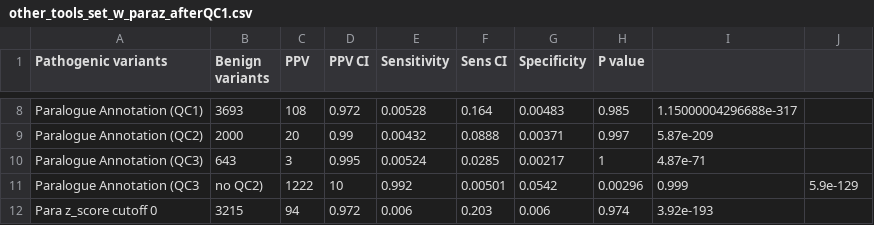
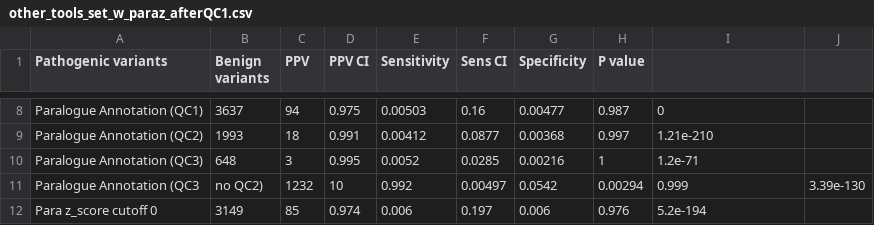
Before and after one commit to ImperialCardioGenetics/ParalogueAnnotation_personal, a CSV file: data/other_tools_set_w_paraz_afterQC1.csv, drawn as a sheet; only a part is shown, gaps mark what is left out; the diff covers the shown part only; the diff names each change by its address in the sheet, - before the commit and + after, or states it on an @@ line.

```diff
--- a/data/other_tools_set_w_paraz_afterQC1.csv
+++ b/data/other_tools_set_w_paraz_afterQC1.csv
-B8 (Benign variants): 3693
+B8 (Benign variants): 3637
-C8 (PPV): 108
+C8 (PPV): 94
-D8 (PPV CI): 0.972
+D8 (PPV CI): 0.975
-E8 (Sensitivity): 0.00528
+E8 (Sensitivity): 0.00503
-F8 (Sens CI): 0.164
+F8 (Sens CI): 0.16
-G8 (Specificity): 0.00483
+G8 (Specificity): 0.00477
-H8 (P value): 0.985
+H8 (P value): 0.987
-I8: 1.15000004296688e-317
+I8: 0
-B9 (Benign variants): 2000
+B9 (Benign variants): 1993
-C9 (PPV): 20
+C9 (PPV): 18
-D9 (PPV CI): 0.99
+D9 (PPV CI): 0.991
-E9 (Sensitivity): 0.00432
+E9 (Sensitivity): 0.00412
-F9 (Sens CI): 0.0888
+F9 (Sens CI): 0.0877
-G9 (Specificity): 0.00371
+G9 (Specificity): 0.00368
-I9: 5.87e-209
+I9: 1.21e-210
-B10 (Benign variants): 643
+B10 (Benign variants): 648
-E10 (Sensitivity): 0.00524
+E10 (Sensitivity): 0.0052
-G10 (Specificity): 0.00217
+G10 (Specificity): 0.00216
-I10: 4.87e-71
+I10: 1.2e-71
-C11 (PPV): 1222
+C11 (PPV): 1232
-F11 (Sens CI): 0.00501
+F11 (Sens CI): 0.00497
-H11 (P value): 0.00296
+H11 (P value): 0.00294
-J11: 5.9e-129
+J11: 3.39e-130
-B12 (Benign variants): 3215
+B12 (Benign variants): 3149
-C12 (PPV): 94
+C12 (PPV): 85
-D12 (PPV CI): 0.972
+D12 (PPV CI): 0.974
-F12 (Sens CI): 0.203
+F12 (Sens CI): 0.197
-H12 (P value): 0.974
+H12 (P value): 0.976
-I12: 3.92e-193
+I12: 5.2e-194
```
Also changed, not shown: 99 edited cells elsewhere in this file, 10 other files.
